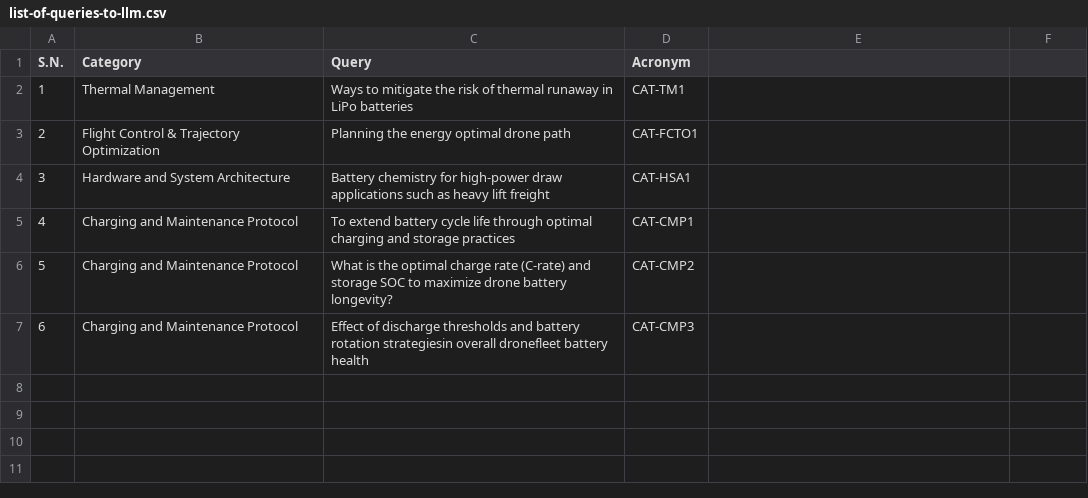
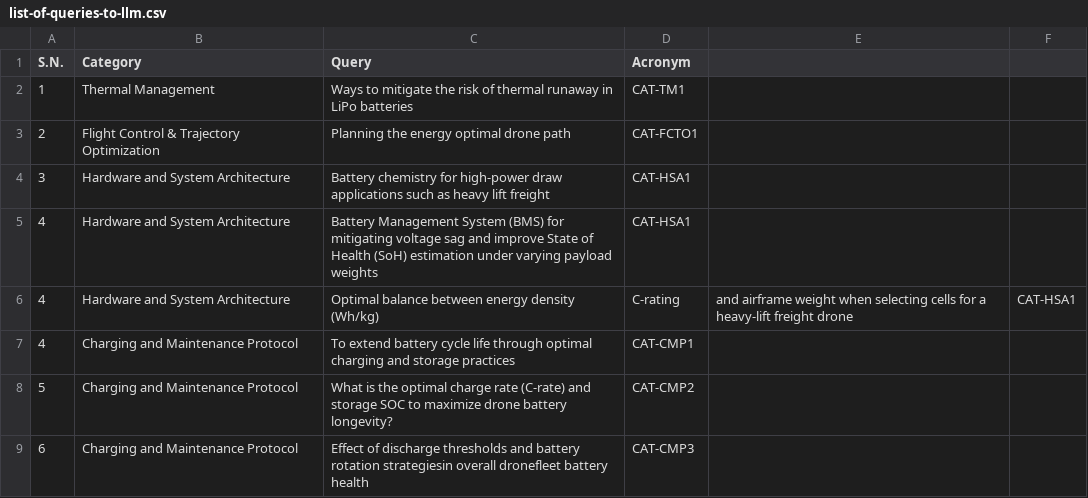
Before and after one commit to anilkunwar/uav-battery-optimization, a CSV file: concept_graphformer/list-of-queries-to-llm.csv, drawn as a sheet.

Commit message:
Update list-of-queries-to-llm.csv

```diff
--- a/concept_graphformer/list-of-queries-to-llm.csv
+++ b/concept_graphformer/list-of-queries-to-llm.csv
@@ -4,2 +4,4 @@ S.N.,Category,Query,Acronym
 3,Hardware and System Architecture, Battery chemistry for high-power draw applications such as heavy lift freight,CAT-HSA1
+4,Hardware and System Architecture, Battery Management System (BMS) for mitigating voltage sag and improve State of Health (SoH) estimation under varying payload weights,CAT-HSA1
+4,Hardware and System Architecture, Optimal balance between energy density (Wh/kg), C-rating, and airframe weight when selecting cells for a heavy-lift freight drone,CAT-HSA1
 4,Charging and Maintenance Protocol,To extend battery cycle life through optimal charging and storage practices,CAT-CMP1
```
